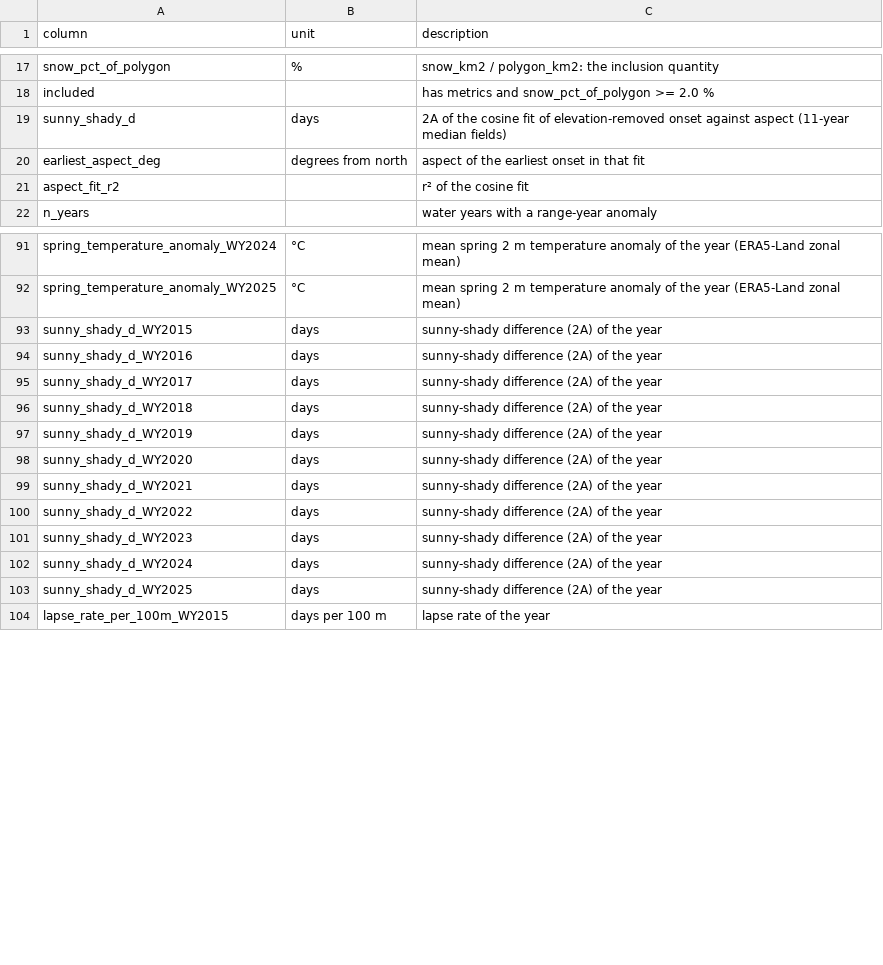
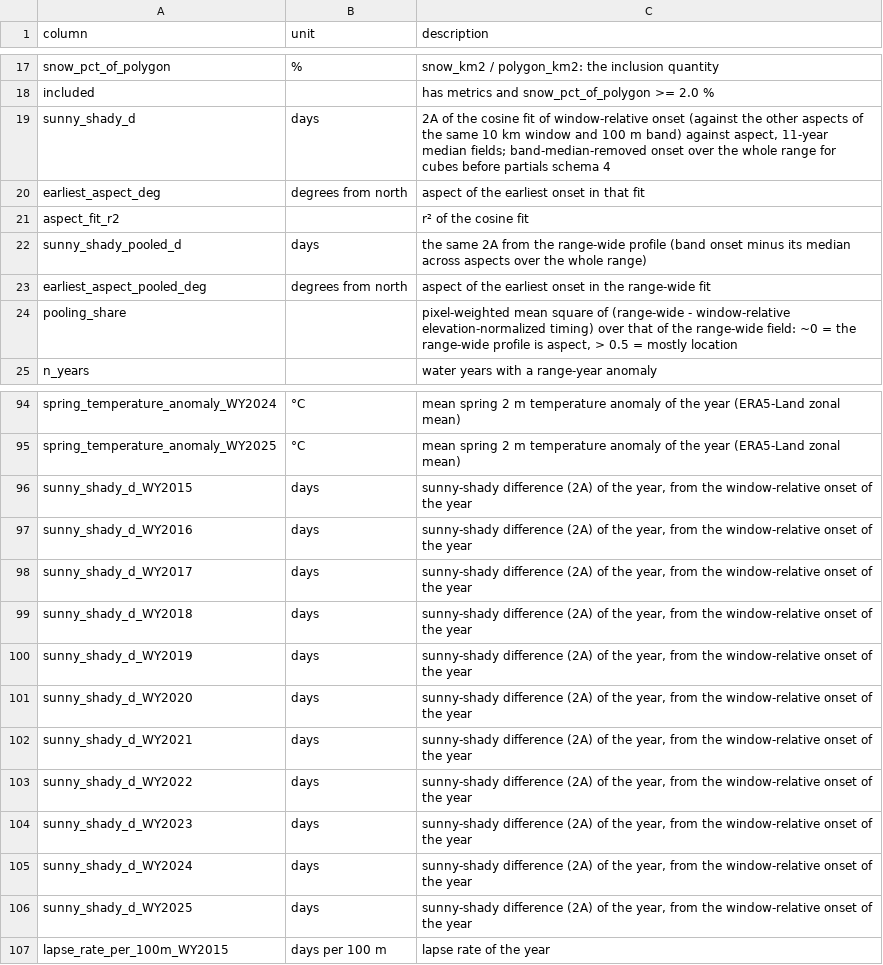
Before and after one commit to egagli/global_snowmelt_runoff_onset_analysis, a CSV file: analyses/mountain_ranges/results/v10/mountain_range_statistics_dictionary.csv, drawn as a sheet; only a part is shown, gaps mark what is left out.

```diff
--- a/analyses/mountain_ranges/results/v10/mountain_range_statistics_dictionary.csv
+++ b/analyses/mountain_ranges/results/v10/mountain_range_statistics_dictionary.csv
@@ -18,5 +18,8 @@ snow_pct_of_polygon,%,snow_km2 / polygon_km2: the inclusion quantity
 included,,has metrics and snow_pct_of_polygon >= 2.0 %
-sunny_shady_d,days,2A of the cosine fit of elevation-removed onset against aspect (11-year median fields)
+sunny_shady_d,days,"2A of the cosine fit of window-relative onset (against the other aspects of the same 10 km window and 100 m band) against aspect, 11-year median fields; band-median-removed onset over the whole range for cubes before partials schema 4"
 earliest_aspect_deg,degrees from north,aspect of the earliest onset in that fit
 aspect_fit_r2,,r² of the cosine fit
+sunny_shady_pooled_d,days,the same 2A from the range-wide profile (band onset minus its median across aspects over the whole range)
+earliest_aspect_pooled_deg,degrees from north,aspect of the earliest onset in the range-wide fit
+pooling_share,,"pixel-weighted mean square of (range-wide - window-relative elevation-normalized timing) over that of the range-wide field: ~0 = the range-wide profile is aspect, > 0.5 = mostly location"
 n_years,,water years with a range-year anomaly
@@ -92,13 +95,13 @@ spring_temperature_anomaly_WY2024,°C,mean spring 2 m temperature anomaly of the
 spring_temperature_anomaly_WY2025,°C,mean spring 2 m temperature anomaly of the year (ERA5-Land zonal mean)
-sunny_shady_d_WY2015,days,sunny-shady difference (2A) of the year
-sunny_shady_d_WY2016,days,sunny-shady difference (2A) of the year
-sunny_shady_d_WY2017,days,sunny-shady difference (2A) of the year
-sunny_shady_d_WY2018,days,sunny-shady difference (2A) of the year
-sunny_shady_d_WY2019,days,sunny-shady difference (2A) of the year
-sunny_shady_d_WY2020,days,sunny-shady difference (2A) of the year
-sunny_shady_d_WY2021,days,sunny-shady difference (2A) of the year
-sunny_shady_d_WY2022,days,sunny-shady difference (2A) of the year
-sunny_shady_d_WY2023,days,sunny-shady difference (2A) of the year
-sunny_shady_d_WY2024,days,sunny-shady difference (2A) of the year
-sunny_shady_d_WY2025,days,sunny-shady difference (2A) of the year
+sunny_shady_d_WY2015,days,"sunny-shady difference (2A) of the year, from the window-relative onset of the year"
+sunny_shady_d_WY2016,days,"sunny-shady difference (2A) of the year, from the window-relative onset of the year"
+sunny_shady_d_WY2017,days,"sunny-shady difference (2A) of the year, from the window-relative onset of the year"
+sunny_shady_d_WY2018,days,"sunny-shady difference (2A) of the year, from the window-relative onset of the year"
+sunny_shady_d_WY2019,days,"sunny-shady difference (2A) of the year, from the window-relative onset of the year"
+sunny_shady_d_WY2020,days,"sunny-shady difference (2A) of the year, from the window-relative onset of the year"
+sunny_shady_d_WY2021,days,"sunny-shady difference (2A) of the year, from the window-relative onset of the year"
+sunny_shady_d_WY2022,days,"sunny-shady difference (2A) of the year, from the window-relative onset of the year"
+sunny_shady_d_WY2023,days,"sunny-shady difference (2A) of the year, from the window-relative onset of the year"
+sunny_shady_d_WY2024,days,"sunny-shady difference (2A) of the year, from the window-relative onset of the year"
+sunny_shady_d_WY2025,days,"sunny-shady difference (2A) of the year, from the window-relative onset of the year"
 lapse_rate_per_100m_WY2015,days per 100 m,lapse rate of the year
```
Also changed, not shown: analyses/mountain_ranges/results/v10/aspect_seasonality_arch.csv, analyses/mountain_ranges/results/v10/mountain_range_statistics.csv, 23 other files.
